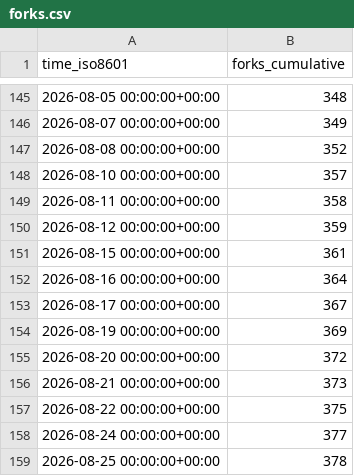
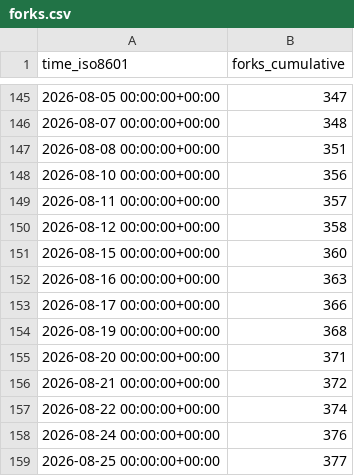
Before and after one commit to Silesian-Phoenix/bambuddy-rc522, a CSV file: maziggy/bambuddy/ghrs-data/forks.csv, drawn as a sheet; only a part is shown, gaps mark what is left out; the diff covers the shown part only.

```diff
--- a/maziggy/bambuddy/ghrs-data/forks.csv
+++ b/maziggy/bambuddy/ghrs-data/forks.csv
@@ -145,15 +145,15 @@ time_iso8601,forks_cumulative
-2026-08-05 00:00:00+00:00,348
-2026-08-07 00:00:00+00:00,349
-2026-08-08 00:00:00+00:00,352
-2026-08-10 00:00:00+00:00,357
-2026-08-11 00:00:00+00:00,358
-2026-08-12 00:00:00+00:00,359
-2026-08-15 00:00:00+00:00,361
-2026-08-16 00:00:00+00:00,364
-2026-08-17 00:00:00+00:00,367
-2026-08-19 00:00:00+00:00,369
-2026-08-20 00:00:00+00:00,372
-2026-08-21 00:00:00+00:00,373
-2026-08-22 00:00:00+00:00,375
-2026-08-24 00:00:00+00:00,377
-2026-08-25 00:00:00+00:00,378
+2026-08-05 00:00:00+00:00,347
+2026-08-07 00:00:00+00:00,348
+2026-08-08 00:00:00+00:00,351
+2026-08-10 00:00:00+00:00,356
+2026-08-11 00:00:00+00:00,357
+2026-08-12 00:00:00+00:00,358
+2026-08-15 00:00:00+00:00,360
+2026-08-16 00:00:00+00:00,363
+2026-08-17 00:00:00+00:00,366
+2026-08-19 00:00:00+00:00,368
+2026-08-20 00:00:00+00:00,371
+2026-08-21 00:00:00+00:00,372
+2026-08-22 00:00:00+00:00,374
+2026-08-24 00:00:00+00:00,376
+2026-08-25 00:00:00+00:00,377
```
Also changed, not shown: 27 edited cells elsewhere in this file, maziggy/bambuddy/ghrs-data/stargazers.csv.
